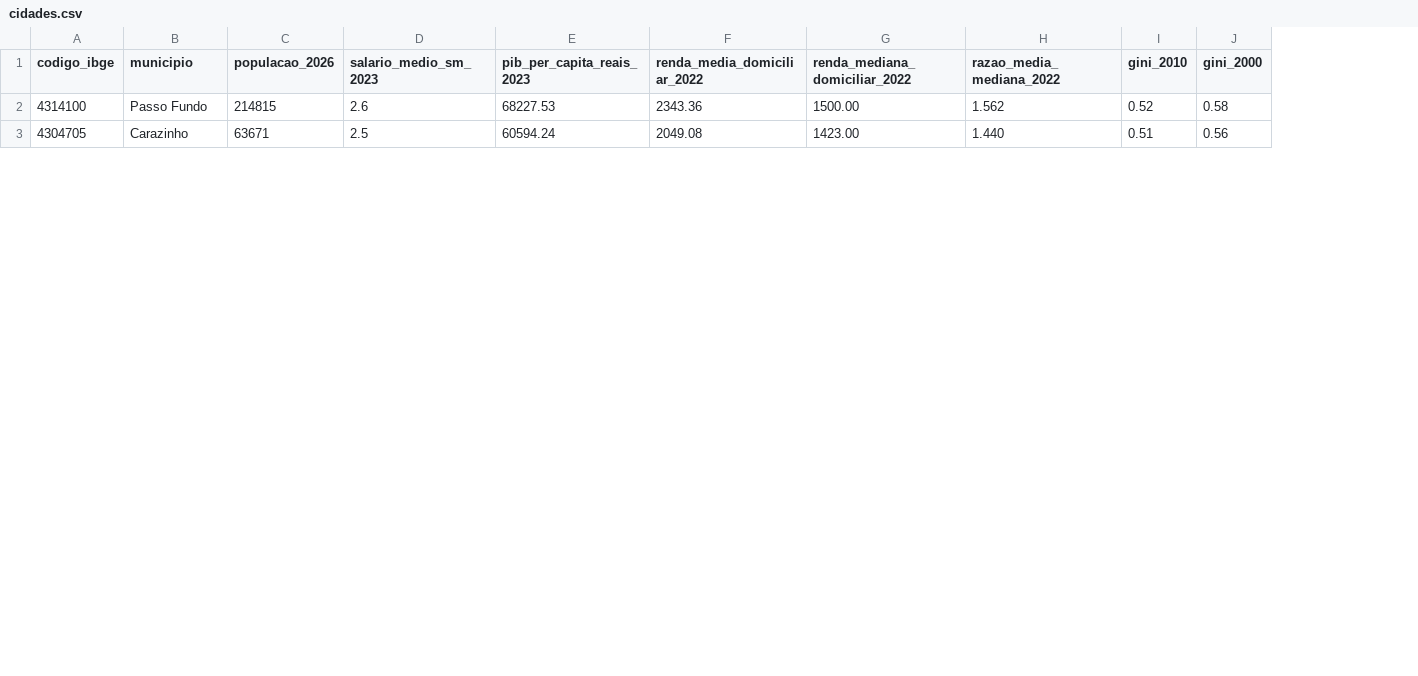
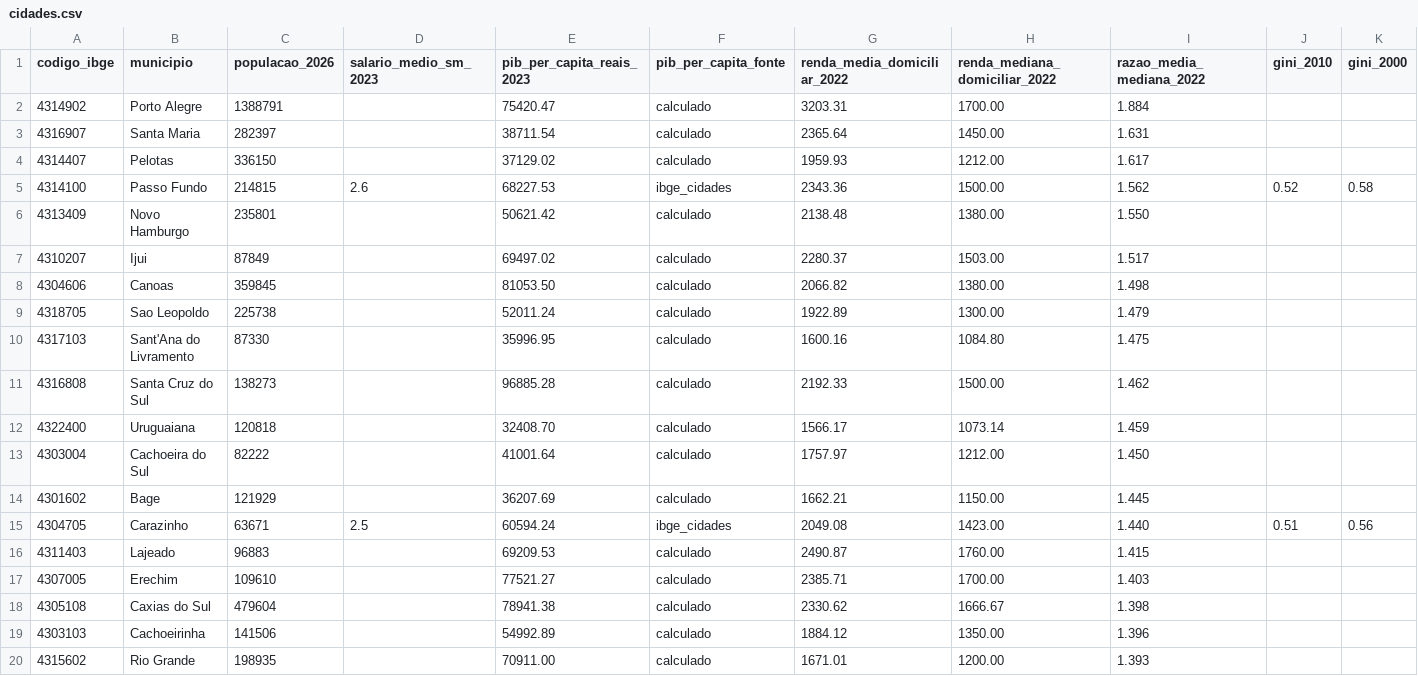
Before and after one commit to henriquereolonpain-sys/renda-desigualdade-rs, a CSV file: data/cidades.csv, drawn as a sheet; only a part is shown; addresses are those after the commit; the diff covers the shown part only; the diff names each change by its address in the sheet, - before the commit and + after, or states it on an @@ line.

Commit message:
Expande dataset para as 25 maiores cidades do RS e clareia a página inicial
Adiciona PIB per capita e renda média/mediana 2022 (Censo Demográfico,
via SIDRA em lote) para as 25 cidades mais populosas do estado, unidas
às 4 originais do Planalto Médio (Carazinho, Marau, Tapejara e Serafina
Corrêa), totalizando 29 municípios. Porto Alegre é o novo destaque:
razão renda média/mediana de 1,88, a maior do grupo.

Mapa ganha efeito de foco no RS (área fora do estado esmaecida) e nova
escala de cor pro range ampliado. Página inicial trocou o tema escuro
por um claro, a pedido do usuário.

```diff
--- a/data/cidades.csv
+++ b/data/cidades.csv
+column F (pib_per_capita_fonte), row 5: ibge_cidades; row 15: ibge_cidades
+row 2: 4314902 | Porto Alegre | 1388791 |  | 75420.47 | calculado | 3203.31 | 1700.00 | 1.884
+row 3: 4316907 | Santa Maria | 282397 |  | 38711.54 | calculado | 2365.64 | 1450.00 | 1.631
+row 4: 4314407 | Pelotas | 336150 |  | 37129.02 | calculado | 1959.93 | 1212.00 | 1.617
+row 6: 4313409 | Novo Hamburgo | 235801 |  | 50621.42 | calculado | 2138.48 | 1380.00 | 1.550
+row 7: 4310207 | Ijui | 87849 |  | 69497.02 | calculado | 2280.37 | 1503.00 | 1.517
+row 8: 4304606 | Canoas | 359845 |  | 81053.50 | calculado | 2066.82 | 1380.00 | 1.498
+row 9: 4318705 | Sao Leopoldo | 225738 |  | 52011.24 | calculado | 1922.89 | 1300.00 | 1.479
+row 10: 4317103 | Sant'Ana do Livramento | 87330 |  | 35996.95 | calculado | 1600.16 | 1084.80 | 1.475
+row 11: 4316808 | Santa Cruz do Sul | 138273 |  | 96885.28 | calculado | 2192.33 | 1500.00 | 1.462
+row 12: 4322400 | Uruguaiana | 120818 |  | 32408.70 | calculado | 1566.17 | 1073.14 | 1.459
+row 13: 4303004 | Cachoeira do Sul | 82222 |  | 41001.64 | calculado | 1757.97 | 1212.00 | 1.450
+row 14: 4301602 | Bage | 121929 |  | 36207.69 | calculado | 1662.21 | 1150.00 | 1.445
+row 16: 4311403 | Lajeado | 96883 |  | 69209.53 | calculado | 2490.87 | 1760.00 | 1.415
+row 17: 4307005 | Erechim | 109610 |  | 77521.27 | calculado | 2385.71 | 1700.00 | 1.403
+row 18: 4305108 | Caxias do Sul | 479604 |  | 78941.38 | calculado | 2330.62 | 1666.67 | 1.398
+row 19: 4303103 | Cachoeirinha | 141506 |  | 54992.89 | calculado | 1884.12 | 1350.00 | 1.396
+row 20: 4315602 | Rio Grande | 198935 |  | 70911.00 | calculado | 1671.01 | 1200.00 | 1.393
```
Also changed, not shown: 7 added rows elsewhere in this file, 4 other files.
